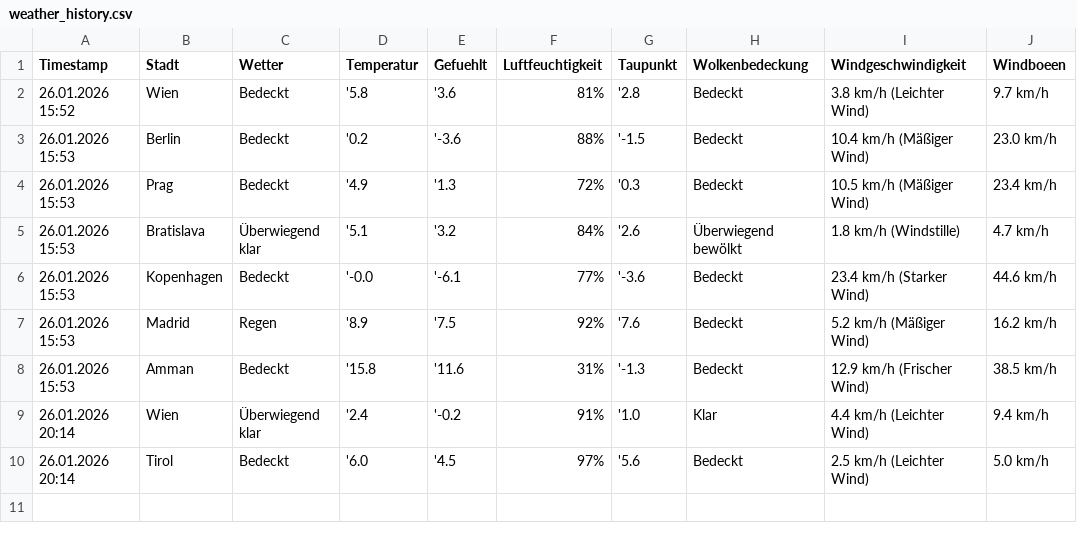
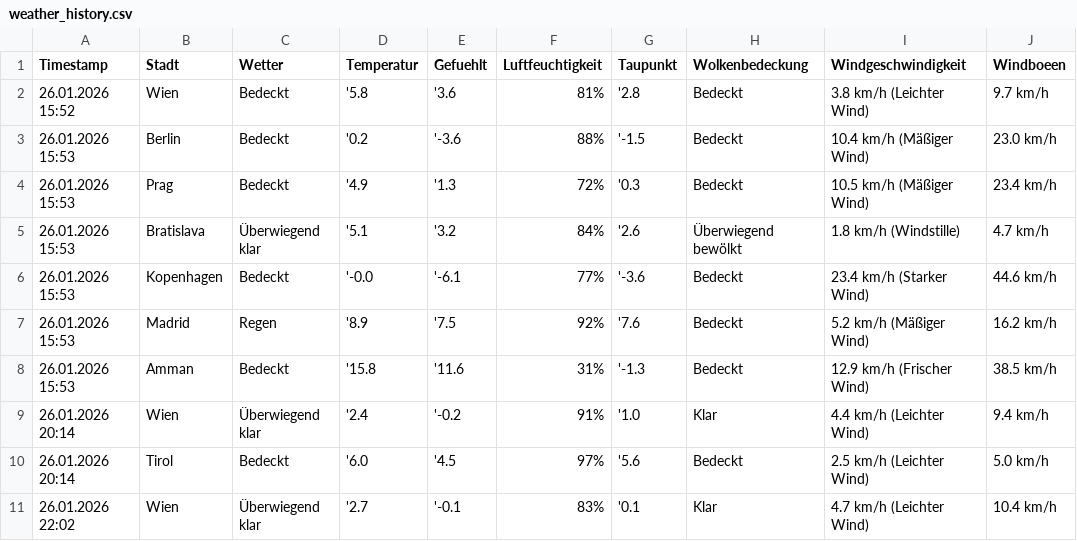
Before and after one commit to zinedln/WeatherScout, a CSV file: weather_history.csv, drawn as a sheet.

```diff
--- a/weather_history.csv
+++ b/weather_history.csv
@@ -10 +10,2 @@ Timestamp;Stadt;Wetter;Temperatur;Gefuehlt;Luftfeuchtigkeit;Taupunkt;Wolkenbedec
 26.01.2026 20:14;Tirol;Bedeckt;'6.0;'4.5;97%;'5.6;Bedeckt;2.5 km/h (Leichter Wind);5.0 km/h;
+26.01.2026 22:02;Wien;Überwiegend klar;'2.7;'-0.1;83%;'0.1;Klar;4.7 km/h (Leichter Wind);10.4 km/h;
```
Also changed, not shown: 6 other files.
